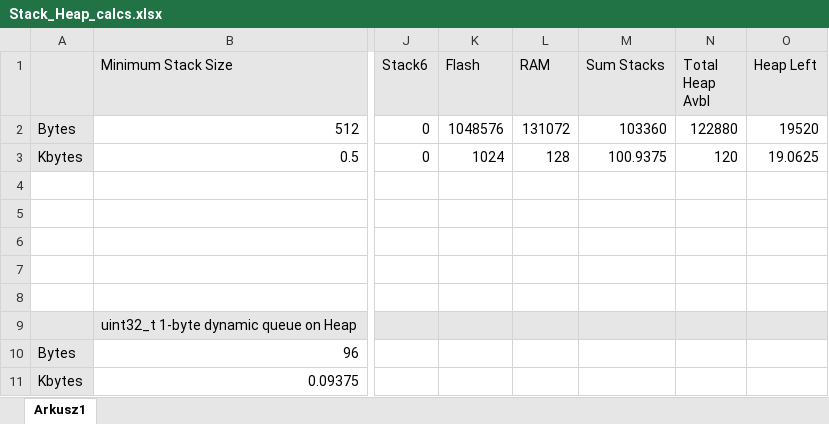
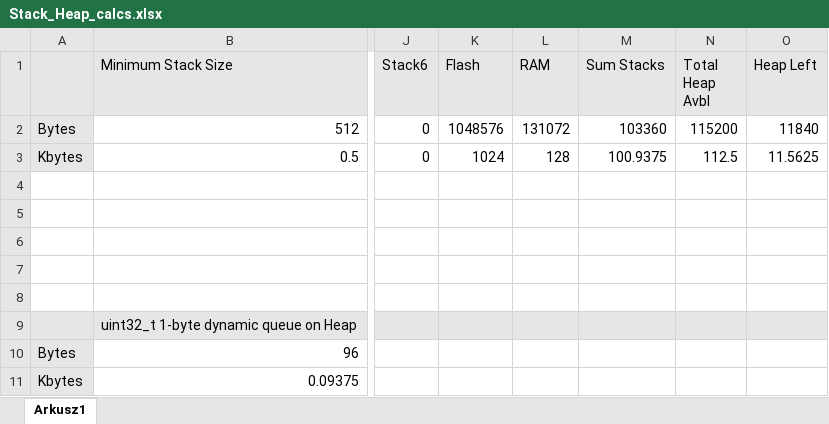
Before and after one commit to mkuliberda/IrrigationModuleF4, an Excel workbook: Stack_Heap_calcs.xlsx, sheet Arkusz1, drawn as a sheet; only a part is shown, gaps mark what is left out; values as stored, in another font and other column widths than the file's, no borders; the diff names each change by its address in the sheet, - before the commit and + after, or states it on an @@ line.

```diff
--- a/Stack_Heap_calcs.xlsx (sheet Arkusz1)
+++ b/Stack_Heap_calcs.xlsx (sheet Arkusz1)
-N2 (Total Heap Avbl): 122880
+N2 (Total Heap Avbl): 115200
-O2 (Heap Left): 19520
+O2 (Heap Left): 11840
-N3 (Total Heap Avbl): 120
+N3 (Total Heap Avbl): 112.5
-O3 (Heap Left): 19.0625
+O3 (Heap Left): 11.5625
```
Also changed, not shown: 3 other files.
